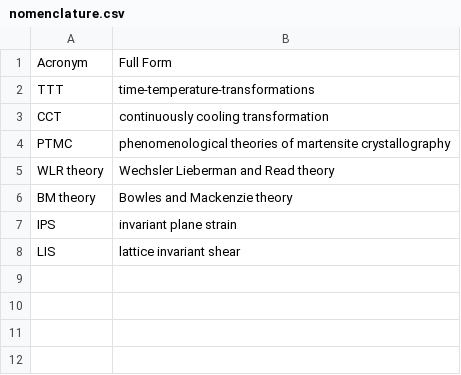
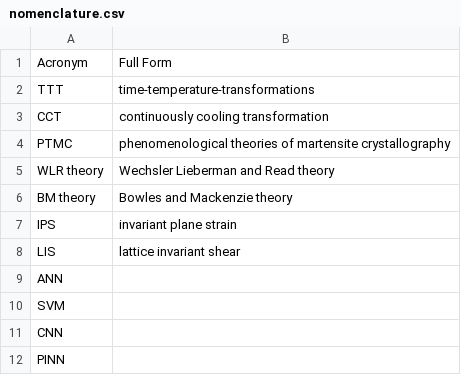
Before and after one commit to anilkunwar/martensitic_alloys, a CSV file: nomenclature.csv, drawn as a sheet.

Commit message:
Update nomenclature.csv

```diff
--- a/nomenclature.csv
+++ b/nomenclature.csv
@@ -8 +8,5 @@ IPS, invariant plane strain
 LIS, lattice invariant shear
+ANN,
+SVM,
+CNN,
+PINN,
```
